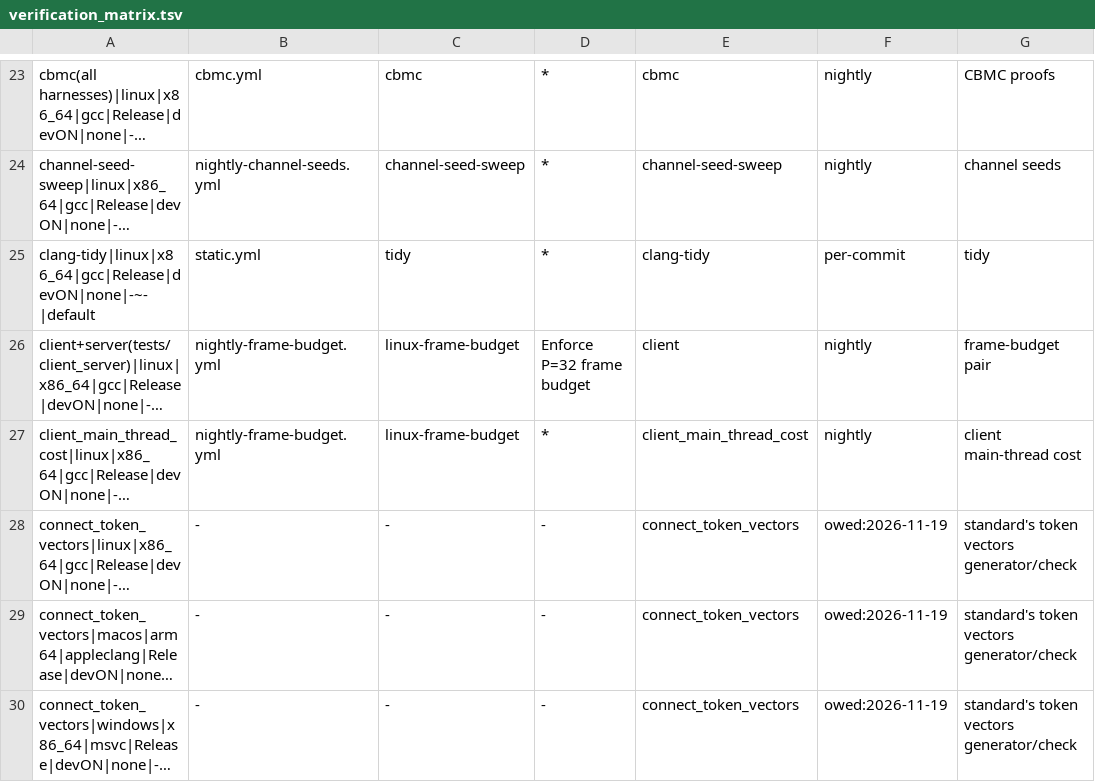
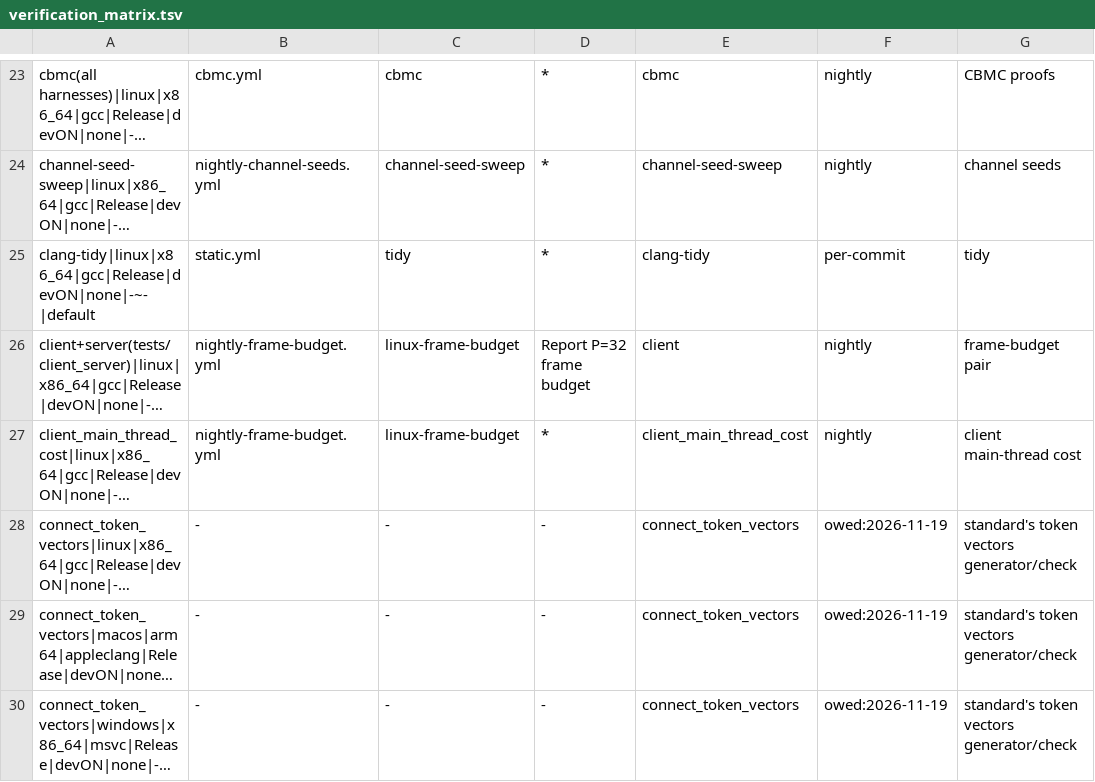
Before and after one commit to mas-bandwidth/rocketnet, a TSV file: tools/verification_matrix.tsv, drawn as a sheet; only a part is shown, gaps mark what is left out; long unchanged cells end in …; the diff names each change by its address in the sheet, - before the commit and + after, or states it on an @@ line.

```diff
--- a/tools/verification_matrix.tsv
+++ b/tools/verification_matrix.tsv
-D26: Enforce P=32 frame budget
+D26: Report P=32 frame budget
```
Also changed, not shown: tools/planted_violations.tsv, 4 other files.
